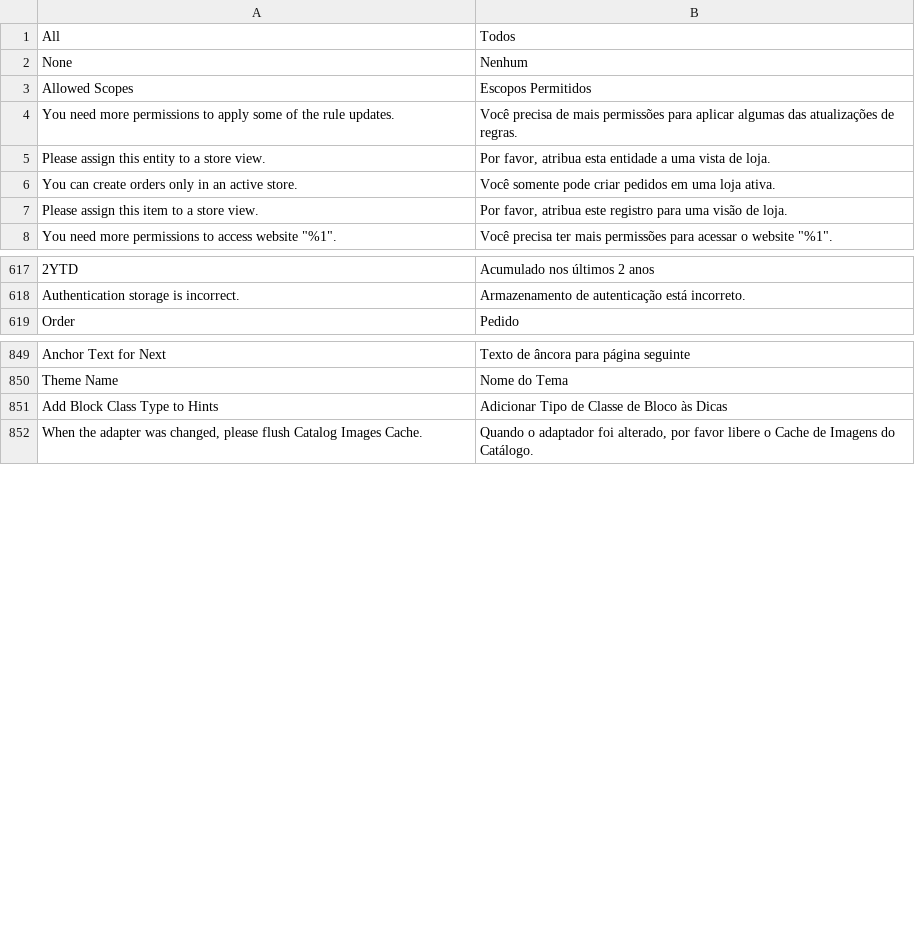
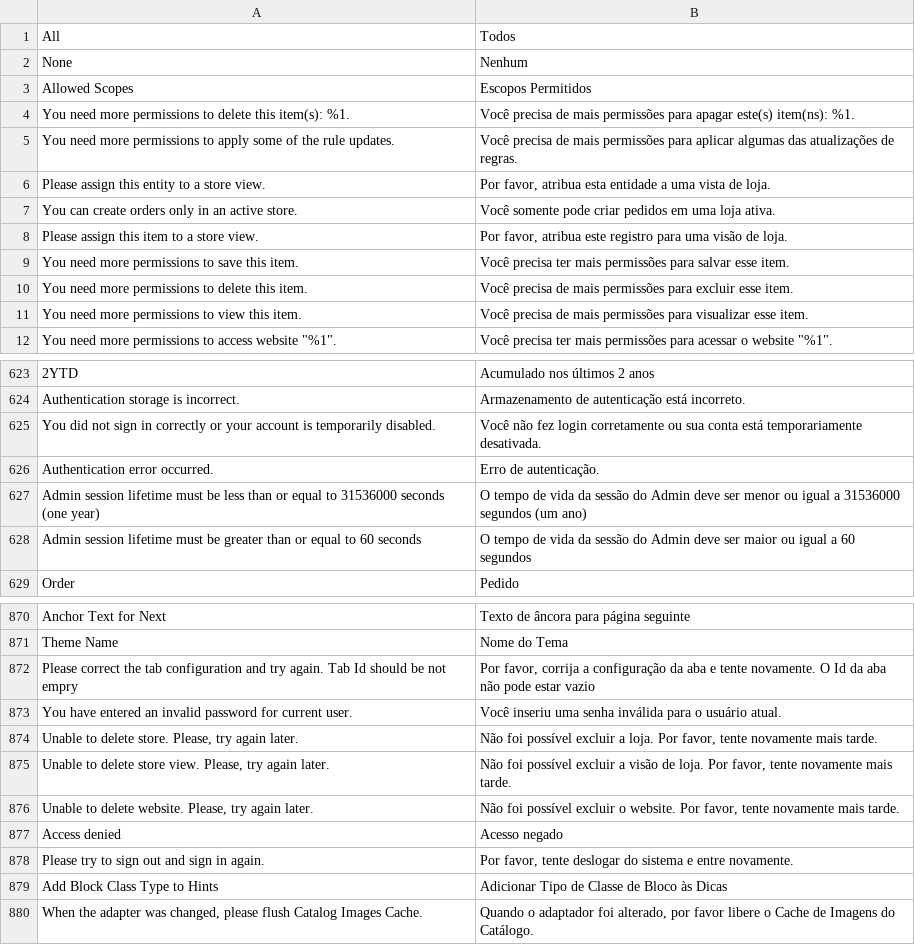
Before and after one commit to magento-l10n/language-pt_BR, a CSV file: pt_BR.csv, drawn as a sheet; only a part is shown, gaps mark what is left out; the diff covers the shown part only; the diff names each change by its address in the sheet, - before the commit and + after, or states it on an @@ line.

Commit message:
Updating translations from Crowdin.

```diff
--- a/pt_BR.csv
+++ b/pt_BR.csv
+row 4: You need more permissions to delete this item(s): %1. | Você precisa de mais permissões para apagar este(s) item(ns): %1.
+row 9: You need more permissions to save this item. | Você precisa ter mais permissões para salvar esse item.
+row 10: You need more permissions to delete this item. | Você precisa de mais permissões para excluir esse item.
+row 11: You need more permissions to view this item. | Você precisa de mais permissões para visualizar esse item.
+row 625: You did not sign in correctly or your account is temporarily disabled. | Você não fez login corretamente ou sua conta está temporariamente desativada.
+row 626: Authentication error occurred. | Erro de autenticação.
+row 627: Admin session lifetime must be less than or equal to 31536000 seconds (one year) | O tempo de vida da sessão do Admin deve ser menor ou igual a 31536000 segundos (um ano)
+row 628: Admin session lifetime must be greater than or equal to 60 seconds | O tempo de vida da sessão do Admin deve ser maior ou igual a 60 segundos
+row 872: Please correct the tab configuration and try again. Tab Id should be not empry | Por favor, corrija a configuração da aba e tente novamente. O Id da aba não pode estar vazio
+row 873: You have entered an invalid password for current user. | Você inseriu uma senha inválida para o usuário atual.
+row 874: Unable to delete store. Please, try again later. | Não foi possível excluir a loja. Por favor, tente novamente mais tarde.
+row 875: Unable to delete store view. Please, try again later. | Não foi possível excluir a visão de loja. Por favor, tente novamente mais tarde.
+row 876: Unable to delete website. Please, try again later. | Não foi possível excluir o website. Por favor, tente novamente mais tarde.
+row 877: Access denied | Acesso negado
+row 878: Please try to sign out and sign in again. | Por favor, tente deslogar do sistema e entre novamente.
```
Also changed, not shown: 11 added rows and 2 moved rows elsewhere in this file, 1 other file.
